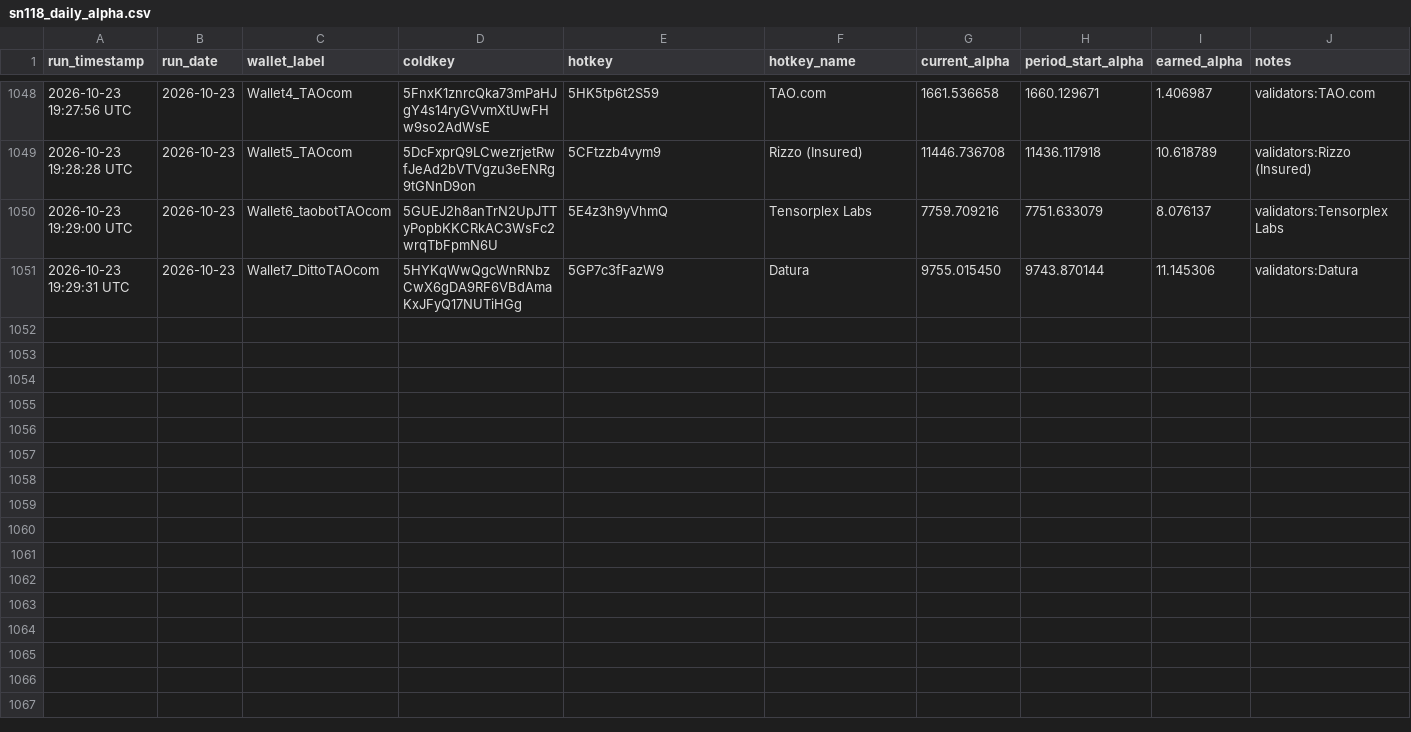
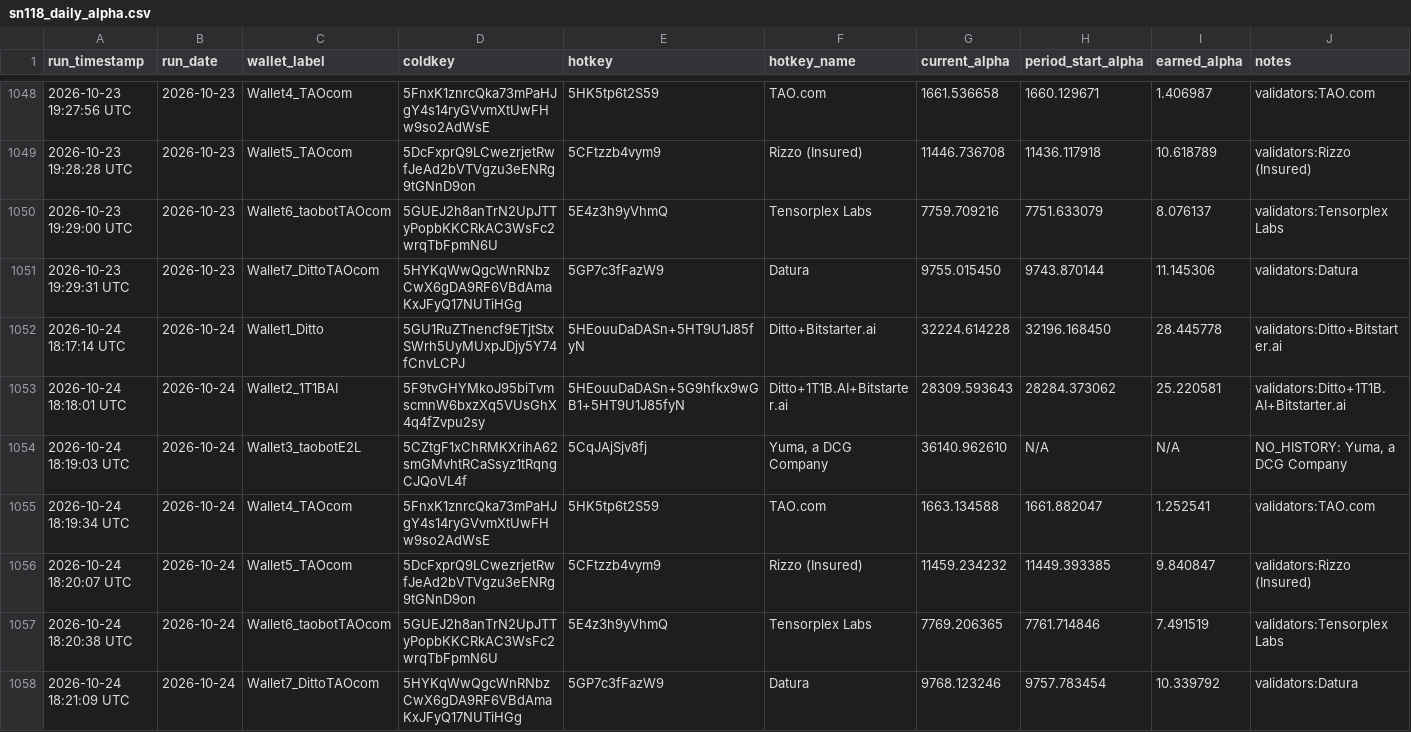
Before and after one commit to TheTAOValiGurl/sn118-tracker, a CSV file: sn118_daily_alpha.csv, drawn as a sheet; only a part is shown, gaps mark what is left out; the diff names each change by its address in the sheet, - before the commit and + after, or states it on an @@ line.

```diff
--- a/sn118_daily_alpha.csv
+++ b/sn118_daily_alpha.csv
+row 1052: 2026-10-24 18:17:14 UTC | 2026-10-24 | Wallet1_Ditto | 5GU1RuZTnencf9ETjtStxSWrh5UyMUxpJDjy5Y74fCnvLCPJ | 5HEouuDaDASn+5HT9U1J85fyN | Ditto+Bitstarter.ai | 32224.614228 | 32196.168450 | 28.445778 | validators:Ditto+Bitstarter.ai
+row 1053: 2026-10-24 18:18:01 UTC | 2026-10-24 | Wallet2_1T1BAI | 5F9tvGHYMkoJ95biTvmscmnW6bxzXq5VUsGhX4q4fZvpu2sy | 5HEouuDaDASn+5G9hfkx9wGB1+5HT9U1J85fyN | Ditto+1T1B.AI+Bitstarter.ai | 28309.593643 | 28284.373062 | 25.220581 | validators:Ditto+1T1B.AI+Bitstarter.ai
+row 1054: 2026-10-24 18:19:03 UTC | 2026-10-24 | Wallet3_taobotE2L | 5CZtgF1xChRMKXrihA62smGMvhtRCaSsyz1tRqngCJQoVL4f | 5CqJAjSjv8fj | Yuma, a DCG Company | 36140.962610 | N/A | N/A | NO_HISTORY: Yuma, a DCG Company
+row 1055: 2026-10-24 18:19:34 UTC | 2026-10-24 | Wallet4_TAOcom | 5FnxK1znrcQka73mPaHJgY4s14ryGVvmXtUwFHw9so2AdWsE | 5HK5tp6t2S59 | TAO.com | 1663.134588 | 1661.882047 | 1.252541 | validators:TAO.com
+row 1056: 2026-10-24 18:20:07 UTC | 2026-10-24 | Wallet5_TAOcom | 5DcFxprQ9LCwezrjetRwfJeAd2bVTVgzu3eENRg9tGNnD9on | 5CFtzzb4vym9 | Rizzo (Insured) | 11459.234232 | 11449.393385 | 9.840847 | validators:Rizzo (Insured)
+row 1057: 2026-10-24 18:20:38 UTC | 2026-10-24 | Wallet6_taobotTAOcom | 5GUEJ2h8anTrN2UpJTTyPopbKKCRkAC3WsFc2wrqTbFpmN6U | 5E4z3h9yVhmQ | Tensorplex Labs | 7769.206365 | 7761.714846 | 7.491519 | validators:Tensorplex Labs
+row 1058: 2026-10-24 18:21:09 UTC | 2026-10-24 | Wallet7_DittoTAOcom | 5HYKqWwQgcWnRNbzCwX6gDA9RF6VBdAmaKxJFyQ17NUTiHGg | 5GP7c3fFazW9 | Datura | 9768.123246 | 9757.783454 | 10.339792 | validators:Datura
```
